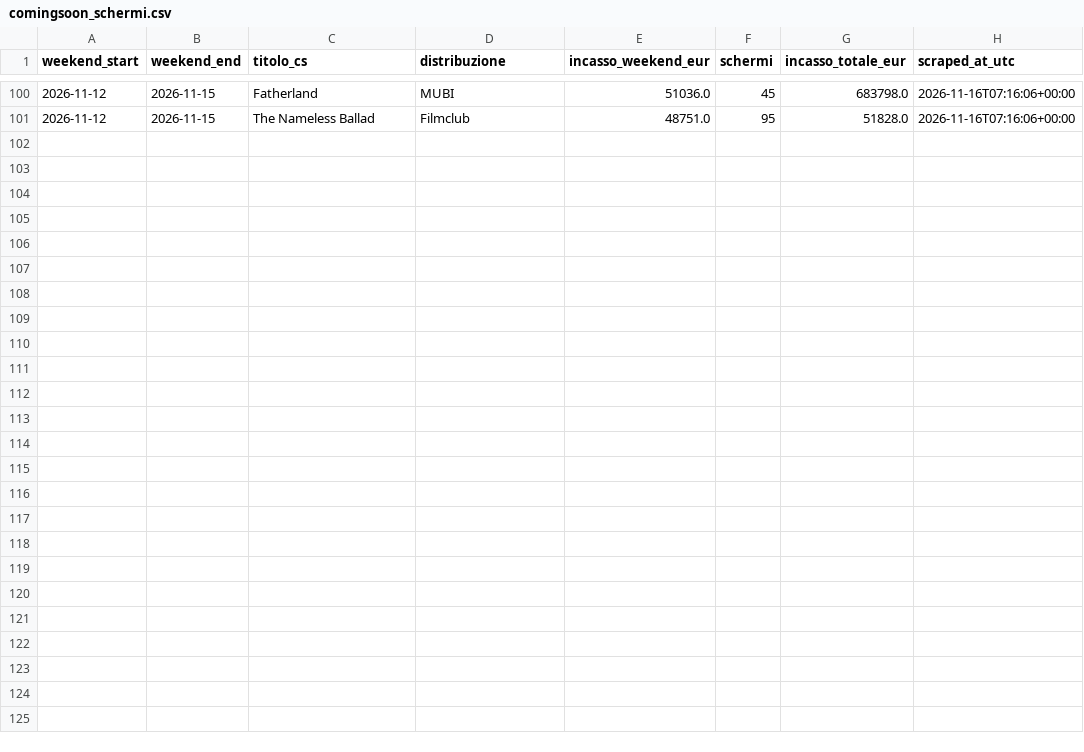
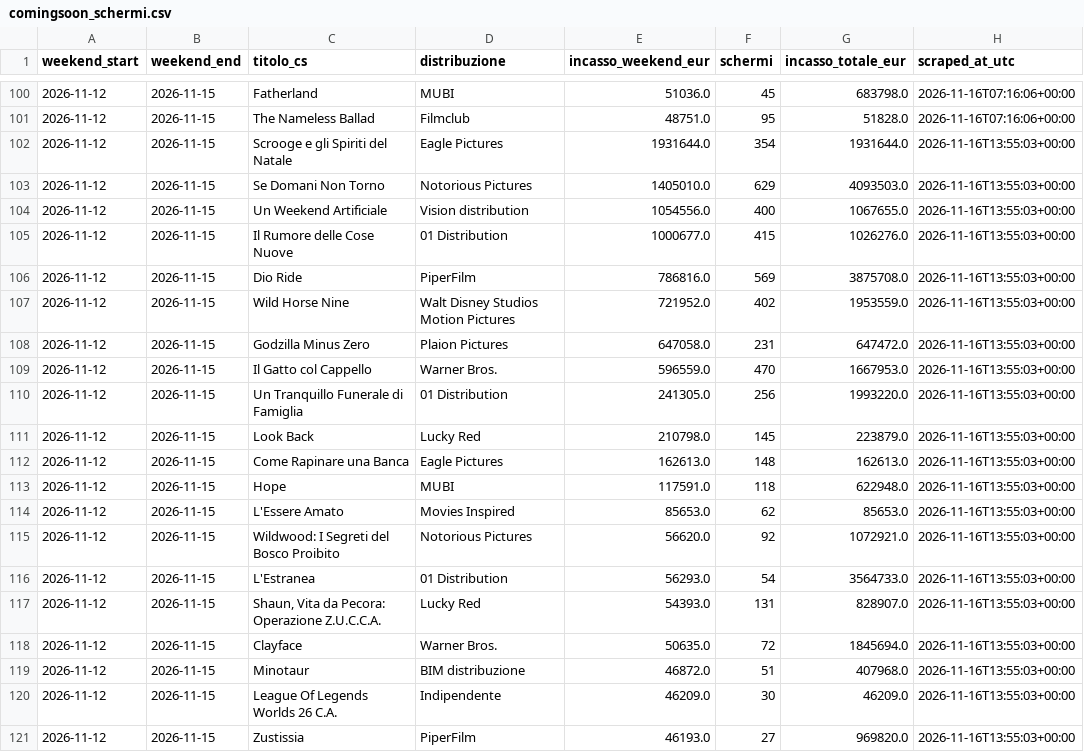
Before and after one commit to gniola/Cinetel-Scraper, a CSV file: data/comingsoon_schermi.csv, drawn as a sheet; only a part is shown, gaps mark what is left out.

```diff
--- a/data/comingsoon_schermi.csv
+++ b/data/comingsoon_schermi.csv
@@ -101 +101,21 @@ weekend_start,weekend_end,titolo_cs,distribuzione,incasso_weekend_eur,schermi,in
 2026-11-12,2026-11-15,The Nameless Ballad,Filmclub,48751.0,95,51828.0,2026-11-16T07:16:06+00:00
+2026-11-12,2026-11-15,Scrooge e gli Spiriti del Natale,Eagle Pictures,1931644.0,354,1931644.0,2026-11-16T13:55:03+00:00
+2026-11-12,2026-11-15,Se Domani Non Torno,Notorious Pictures,1405010.0,629,4093503.0,2026-11-16T13:55:03+00:00
+2026-11-12,2026-11-15,Un Weekend Artificiale,Vision distribution,1054556.0,400,1067655.0,2026-11-16T13:55:03+00:00
+2026-11-12,2026-11-15,Il Rumore delle Cose Nuove,01 Distribution,1000677.0,415,1026276.0,2026-11-16T13:55:03+00:00
+2026-11-12,2026-11-15,Dio Ride,PiperFilm,786816.0,569,3875708.0,2026-11-16T13:55:03+00:00
+2026-11-12,2026-11-15,Wild Horse Nine,Walt Disney Studios Motion Pictures,721952.0,402,1953559.0,2026-11-16T13:55:03+00:00
+2026-11-12,2026-11-15,Godzilla Minus Zero,Plaion Pictures,647058.0,231,647472.0,2026-11-16T13:55:03+00:00
+2026-11-12,2026-11-15,Il Gatto col Cappello,Warner Bros.,596559.0,470,1667953.0,2026-11-16T13:55:03+00:00
+2026-11-12,2026-11-15,Un Tranquillo Funerale di Famiglia,01 Distribution,241305.0,256,1993220.0,2026-11-16T13:55:03+00:00
+2026-11-12,2026-11-15,Look Back,Lucky Red,210798.0,145,223879.0,2026-11-16T13:55:03+00:00
+2026-11-12,2026-11-15,Come Rapinare una Banca,Eagle Pictures,162613.0,148,162613.0,2026-11-16T13:55:03+00:00
+2026-11-12,2026-11-15,Hope,MUBI,117591.0,118,622948.0,2026-11-16T13:55:03+00:00
+2026-11-12,2026-11-15,L'Essere Amato,Movies Inspired,85653.0,62,85653.0,2026-11-16T13:55:03+00:00
+2026-11-12,2026-11-15,Wildwood: I Segreti del Bosco Proibito,Notorious Pictures,56620.0,92,1072921.0,2026-11-16T13:55:03+00:00
+2026-11-12,2026-11-15,L'Estranea,01 Distribution,56293.0,54,3564733.0,2026-11-16T13:55:03+00:00
+2026-11-12,2026-11-15,"Shaun, Vita da Pecora: Operazione Z.U.C.C.A.",Lucky Red,54393.0,131,828907.0,2026-11-16T13:55:03+00:00
+2026-11-12,2026-11-15,Clayface,Warner Bros.,50635.0,72,1845694.0,2026-11-16T13:55:03+00:00
+2026-11-12,2026-11-15,Minotaur,BIM distribuzione,46872.0,51,407968.0,2026-11-16T13:55:03+00:00
+2026-11-12,2026-11-15,League Of Legends Worlds 26 C.A.,Indipendente,46209.0,30,46209.0,2026-11-16T13:55:03+00:00
+2026-11-12,2026-11-15,Zustissia,PiperFilm,46193.0,27,969820.0,2026-11-16T13:55:03+00:00
```
Also changed, not shown: 1 other file.
